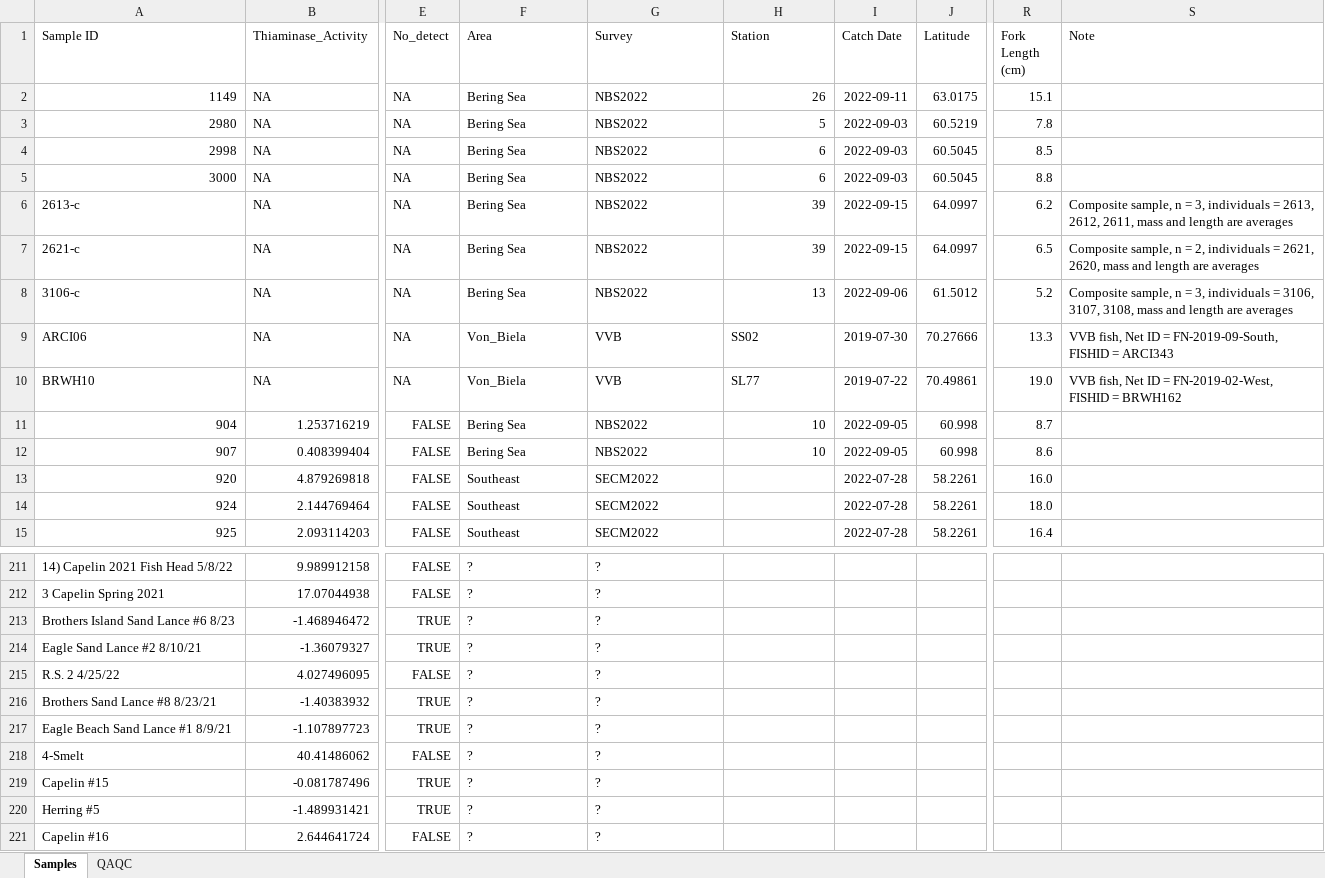
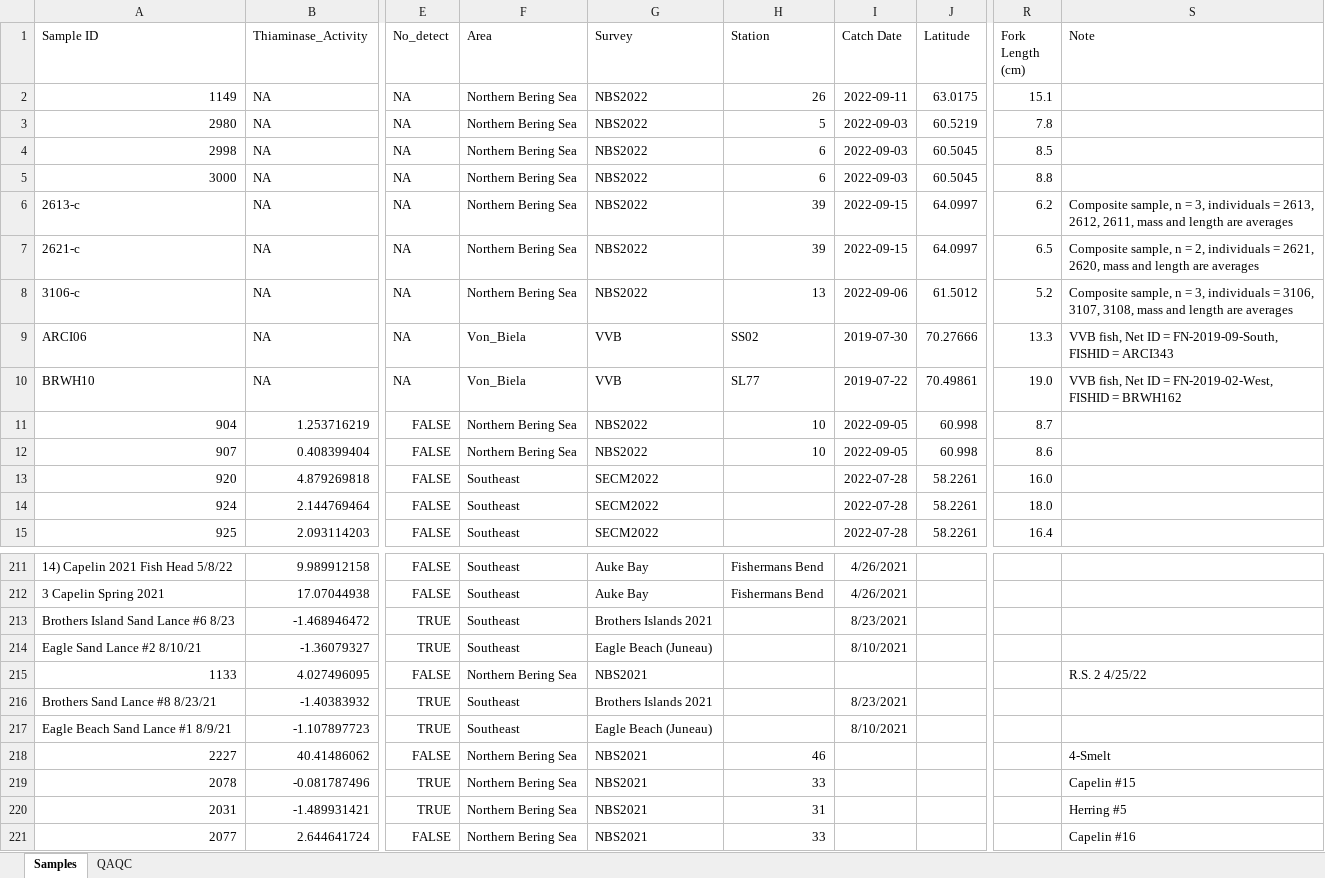
Before and after one commit to dwprt/thiaminase, an Excel workbook: Thiaminase Activity Assays.12.15.2022/WORKING.COPY.2022_Thiaminase_MetaData_drew.xlsx, sheet Samples, drawn as a sheet; only a part is shown, gaps mark what is left out; values as stored, in another font and other column widths than the file's, no borders; the diff covers the shown part only; the diff names each change by its address in the sheet, - before the commit and + after, or states it on an @@ line.

```diff
--- a/Thiaminase Activity Assays.12.15.2022/WORKING.COPY.2022_Thiaminase_MetaData_drew.xlsx (sheet Samples)
+++ b/Thiaminase Activity Assays.12.15.2022/WORKING.COPY.2022_Thiaminase_MetaData_drew.xlsx (sheet Samples)
-F2:F8 (Area): Bering Sea
+F2:F8 (Area): Northern Bering Sea
-F11:F12 (Area): Bering Sea
+F11:F12 (Area): Northern Bering Sea
-F211:F214 (Area): ?
+F211:F214 (Area): Southeast
-G211:G212 (Survey): ?
+G211:G212 (Survey): Auke Bay
-H211:H212 (Station): (empty)
+H211:H212 (Station): Fishermans Bend
-I211:I212 (Catch Date): (empty)
+I211:I212 (Catch Date): 4/26/2021
-G213 (Survey): ?
+G213 (Survey): Brothers Islands 2021
-I213 (Catch Date): (empty)
+I213 (Catch Date): 8/23/2021
-G214 (Survey): ?
+G214 (Survey): Eagle Beach (Juneau)
-I214 (Catch Date): (empty)
+I214 (Catch Date): 8/10/2021
-A215 (Sample ID): R.S. 2 4/25/22
+A215 (Sample ID): 1133
-F215 (Area): ?
+F215 (Area): Northern Bering Sea
-G215 (Survey): ?
+G215 (Survey): NBS2021
-S215 (Note): (empty)
+S215 (Note): R.S. 2 4/25/22
-F216:F217 (Area): ?
+F216:F217 (Area): Southeast
-G216 (Survey): ?
+G216 (Survey): Brothers Islands 2021
-I216 (Catch Date): (empty)
+I216 (Catch Date): 8/23/2021
-G217 (Survey): ?
+G217 (Survey): Eagle Beach (Juneau)
-I217 (Catch Date): (empty)
+I217 (Catch Date): 8/10/2021
-A218 (Sample ID): 4-Smelt
+A218 (Sample ID): 2227
-F218:F221 (Area): ?
+F218:F221 (Area): Northern Bering Sea
-G218:G221 (Survey): ?
+G218:G221 (Survey): NBS2021
-H218 (Station): (empty)
+H218 (Station): 46
-S218 (Note): (empty)
+S218 (Note): 4-Smelt
-A219 (Sample ID): Capelin #15
+A219 (Sample ID): 2078
-H219 (Station): (empty)
+H219 (Station): 33
-S219 (Note): (empty)
+S219 (Note): Capelin #15
-A220 (Sample ID): Herring #5
+A220 (Sample ID): 2031
-H220 (Station): (empty)
+H220 (Station): 31
-S220 (Note): (empty)
+S220 (Note): Herring #5
-A221 (Sample ID): Capelin #16
+A221 (Sample ID): 2077
-H221 (Station): (empty)
+H221 (Station): 33
-S221 (Note): (empty)
+S221 (Note): Capelin #16
```
Also changed, not shown: 166 edited cells elsewhere in this sheet, 6 other files.
